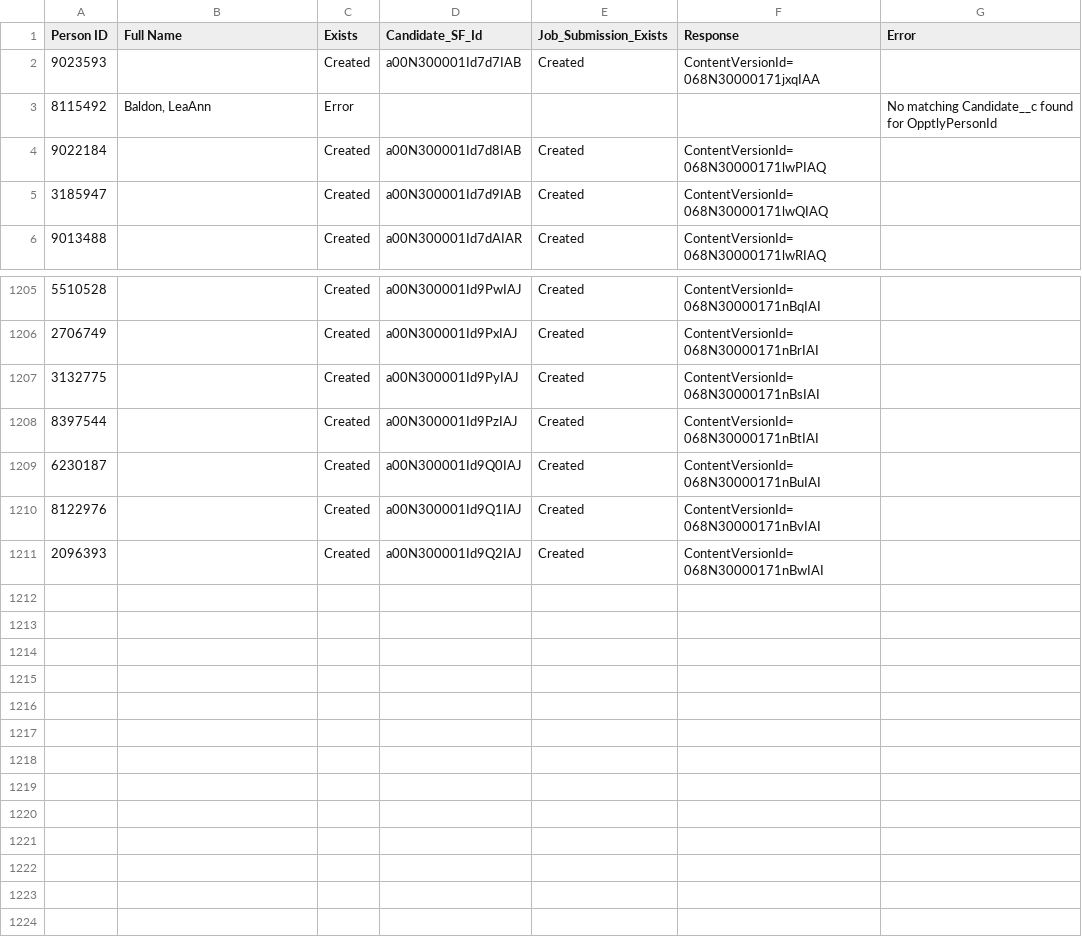
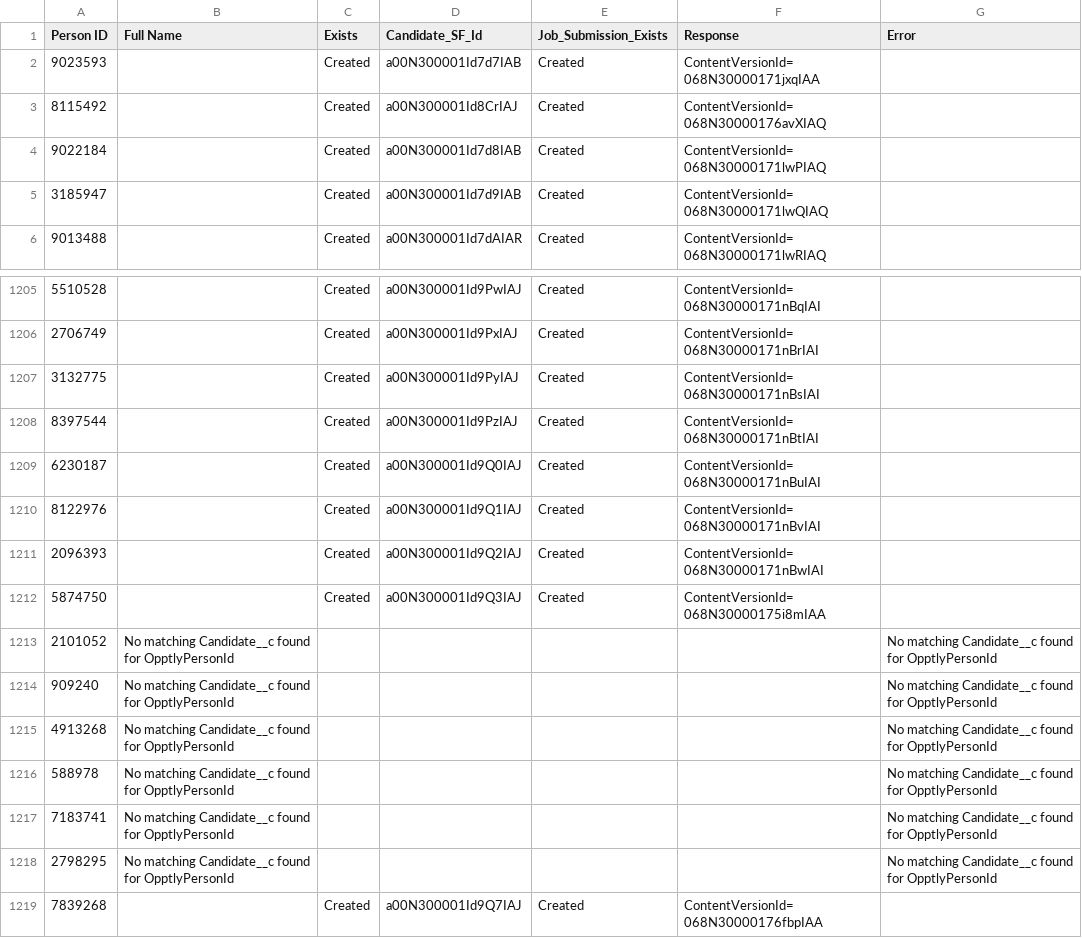
Before and after one commit to omersterlinghoffman/migration, a CSV file: candidates_existence_check.csv, drawn as a sheet; only a part is shown, gaps mark what is left out.

```diff
--- a/candidates_existence_check.csv
+++ b/candidates_existence_check.csv
@@ -2,3 +2,3 @@ Person ID,Full Name,Exists,Candidate_SF_Id,Job_Submission_Exists,Response,Error
 9023593,,Created,a00N300001Id7d7IAB,Created,ContentVersionId=068N30000171jxqIAA,
-8115492,"Baldon, LeaAnn",Error,,,,No matching Candidate__c found for OpptlyPersonId
+8115492,,Created,a00N300001Id8CrIAJ,Created,ContentVersionId=068N30000176avXIAQ,
 9022184,,Created,a00N300001Id7d8IAB,Created,ContentVersionId=068N30000171lwPIAQ,
@@ -1211 +1211,9 @@ Person ID,Full Name,Exists,Candidate_SF_Id,Job_Submission_Exists,Response,Error
 2096393,,Created,a00N300001Id9Q2IAJ,Created,ContentVersionId=068N30000171nBwIAI,
+5874750,,Created,a00N300001Id9Q3IAJ,Created,ContentVersionId=068N30000175i8mIAA,
+2101052,No matching Candidate__c found for OpptlyPersonId,,,,,No matching Candidate__c found for OpptlyPersonId
+909240,No matching Candidate__c found for OpptlyPersonId,,,,,No matching Candidate__c found for OpptlyPersonId
+4913268,No matching Candidate__c found for OpptlyPersonId,,,,,No matching Candidate__c found for OpptlyPersonId
+588978,No matching Candidate__c found for OpptlyPersonId,,,,,No matching Candidate__c found for OpptlyPersonId
+7183741,No matching Candidate__c found for OpptlyPersonId,,,,,No matching Candidate__c found for OpptlyPersonId
+2798295,No matching Candidate__c found for OpptlyPersonId,,,,,No matching Candidate__c found for OpptlyPersonId
+7839268,,Created,a00N300001Id9Q7IAJ,Created,ContentVersionId=068N30000176fbpIAA,
```
Also changed, not shown: 5 other files.
